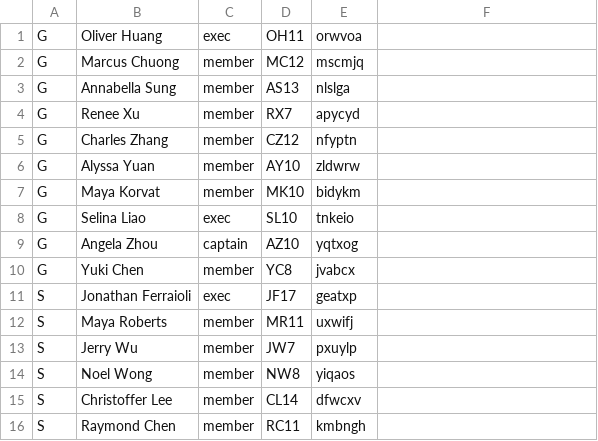
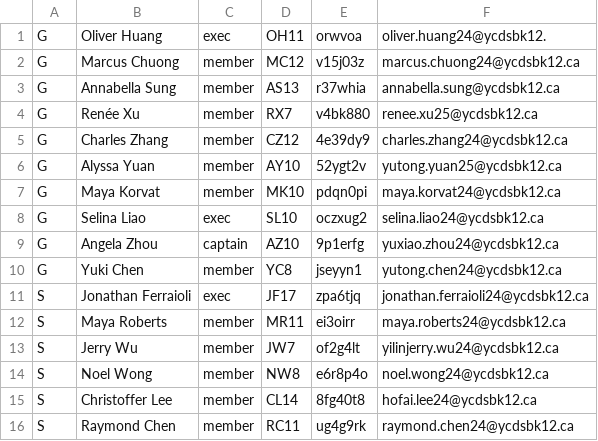
Before and after one commit to gooosexe/stl-robotics-attendance, a CSV file: server/src/users.csv, drawn as a sheet; only a part is shown; the diff covers the shown part only.

```diff
--- a/server/src/users.csv
+++ b/server/src/users.csv
@@ -1,16 +1,16 @@
-G,Oliver Huang,exec,OH11,orwvoa
-G,Marcus Chuong,member,MC12,mscmjq
-G,Annabella Sung,member,AS13,nlslga
-G,Renee Xu,member,RX7,apycyd
-G,Charles Zhang,member,CZ12,nfyptn
-G,Alyssa Yuan,member,AY10,zldwrw
-G,Maya Korvat,member,MK10,bidykm
-G,Selina Liao,exec ,SL10,tnkeio
-G,Angela Zhou,captain,AZ10,yqtxog
-G,Yuki Chen,member,YC8,jvabcx
-S,Jonathan Ferraioli,exec,JF17,geatxp
-S,Maya Roberts,member,MR11,uxwifj
-S,Jerry Wu,member,JW7,pxuylp
-S,Noel Wong,member,NW8,yiqaos
-S,Christoffer Lee,member,CL14,dfwcxv
-S,Raymond Chen,member,RC11,kmbngh
+G,Oliver Huang,exec,OH11,orwvoa,oliver.huang24@ycdsbk12.
+G,Marcus Chuong,member,MC12,v15j03z,marcus.chuong24@ycdsbk12.ca
+G,Annabella Sung,member,AS13,r37whia,annabella.sung@ycdsbk12.ca
+G,Renée Xu,member,RX7,v4bk880,renee.xu25@ycdsbk12.ca
+G,Charles Zhang,member,CZ12,4e39dy9,charles.zhang24@ycdsbk12.ca
+G,Alyssa Yuan,member,AY10,52ygt2v,yutong.yuan25@ycdsbk12.ca
+G,Maya Korvat,member,MK10,pdqn0pi,maya.korvat24@ycdsbk12.ca
+G,Selina Liao,exec,SL10,oczxug2,selina.liao24@ycdsbk12.ca
+G,Angela Zhou,captain,AZ10,9p1erfg,yuxiao.zhou24@ycdsbk12.ca
+G,Yuki Chen,member,YC8,jseyyn1,yutong.chen24@ycdsbk12.ca
+S,Jonathan Ferraioli,exec,JF17,zpa6tjq,jonathan.ferraioli24@ycdsbk12.ca
+S,Maya Roberts,member,MR11,ei3oirr,maya.roberts24@ycdsbk12.ca
+S,Jerry Wu,member,JW7,of2g4lt,yilinjerry.wu24@ycdsbk12.ca
+S,Noel Wong,member,NW8,e6r8p4o,noel.wong24@ycdsbk12.ca
+S,Christoffer Lee,member,CL14,8fg40t8,hofai.lee24@ycdsbk12.ca
+S,Raymond Chen,member,RC11,ug4g9rk,raymond.chen24@ycdsbk12.ca
```
Also changed, not shown: 84 edited cells elsewhere in this file, 9 other files.
